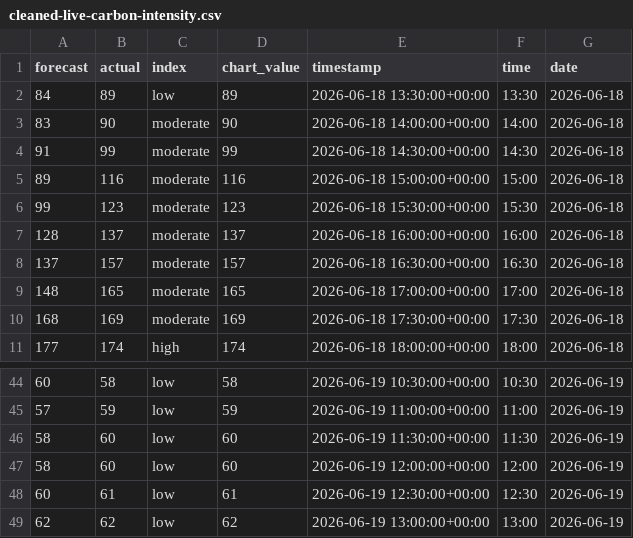
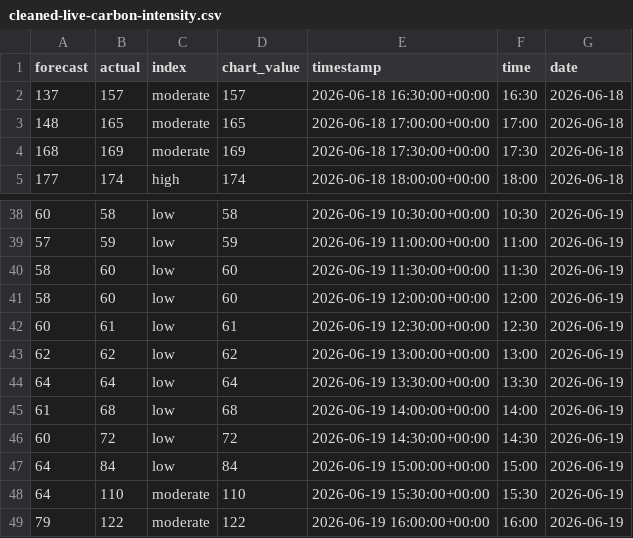
Before and after one commit to olliebranston/the-new-current-site, a CSV file: data/cleaned-live-carbon-intensity.csv, drawn as a sheet; only a part is shown, gaps mark what is left out; removed rows and columns are numbered as before the commit, all else as after; the diff names each change by its address in the sheet, - before the commit and + after, or states it on an @@ line.

```diff
--- a/data/cleaned-live-carbon-intensity.csv
+++ b/data/cleaned-live-carbon-intensity.csv
-row 2: 84 | 89 | low | 89 | 2026-06-18 13:30:00+00:00 | 13:30 | 2026-06-18
-row 3: 83 | 90 | moderate | 90 | 2026-06-18 14:00:00+00:00 | 14:00 | 2026-06-18
-row 4: 91 | 99 | moderate | 99 | 2026-06-18 14:30:00+00:00 | 14:30 | 2026-06-18
-row 5: 89 | 116 | moderate | 116 | 2026-06-18 15:00:00+00:00 | 15:00 | 2026-06-18
-row 6: 99 | 123 | moderate | 123 | 2026-06-18 15:30:00+00:00 | 15:30 | 2026-06-18
-row 7: 128 | 137 | moderate | 137 | 2026-06-18 16:00:00+00:00 | 16:00 | 2026-06-18
+row 44: 64 | 64 | low | 64 | 2026-06-19 13:30:00+00:00 | 13:30 | 2026-06-19
+row 45: 61 | 68 | low | 68 | 2026-06-19 14:00:00+00:00 | 14:00 | 2026-06-19
+row 46: 60 | 72 | low | 72 | 2026-06-19 14:30:00+00:00 | 14:30 | 2026-06-19
+row 47: 64 | 84 | low | 84 | 2026-06-19 15:00:00+00:00 | 15:00 | 2026-06-19
+row 48: 64 | 110 | moderate | 110 | 2026-06-19 15:30:00+00:00 | 15:30 | 2026-06-19
+row 49: 79 | 122 | moderate | 122 | 2026-06-19 16:00:00+00:00 | 16:00 | 2026-06-19
```
Also changed, not shown: data/cleaned-live-generation-mix.csv, data/cleaned-live-power-price.csv, 8 other files.
